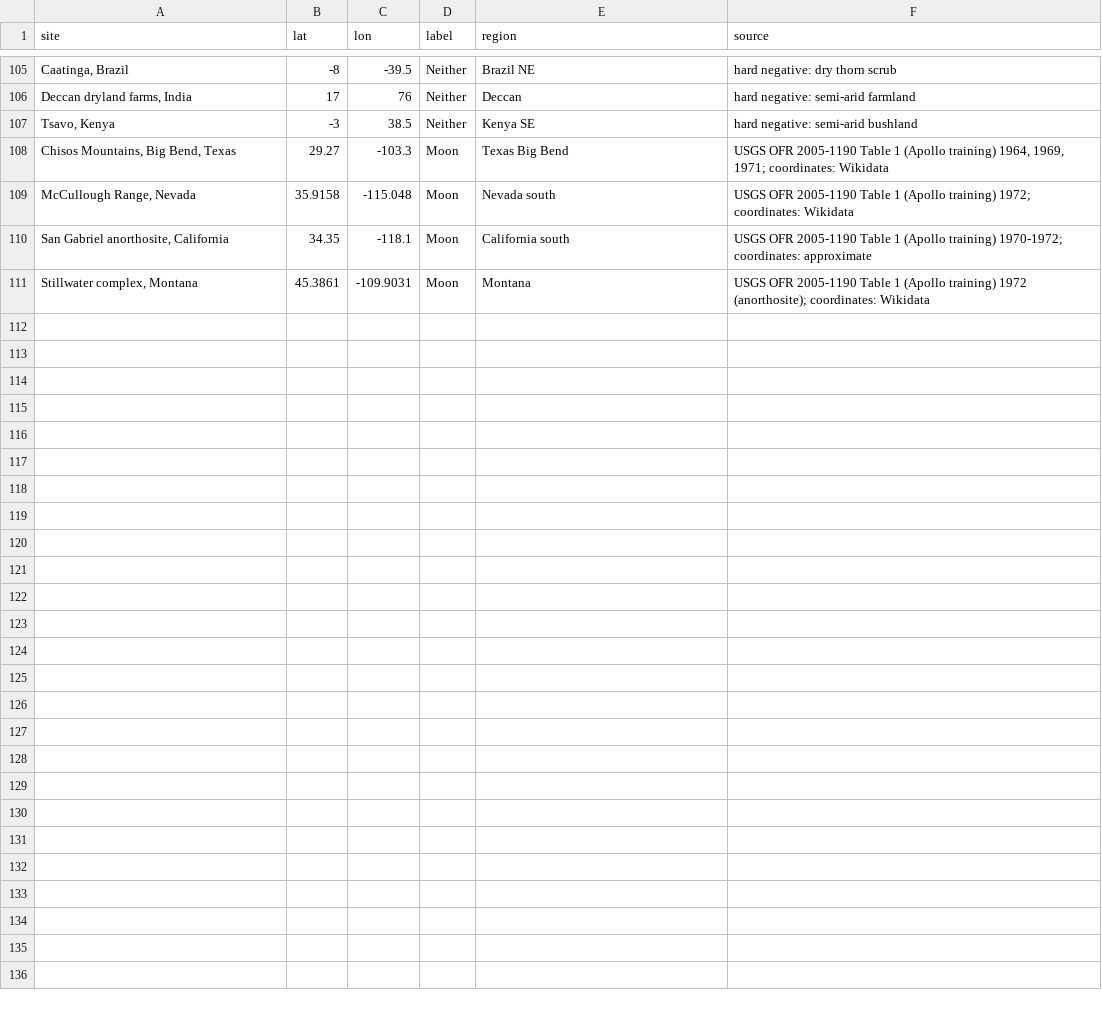
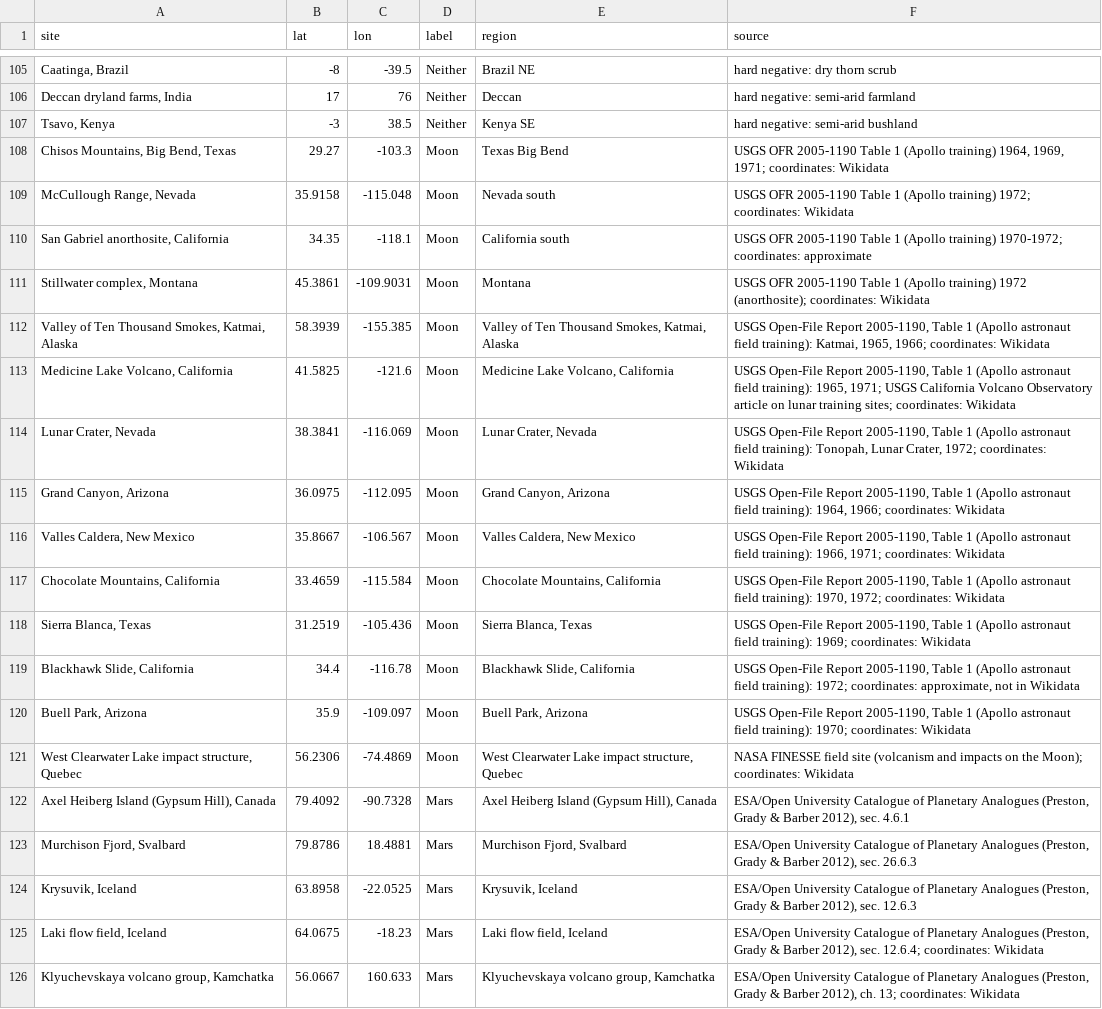
Before and after one commit to MakariousR/TerraX, a CSV file: data/sites.csv, drawn as a sheet; only a part is shown, gaps mark what is left out; the diff names each change by its address in the sheet, - before the commit and + after, or states it on an @@ line.

Commit message:
Add 15 analog sites from existing resources and retrain
- 10 Moon sites from the USGS Apollo training table, USGS CalVO and NASA FINESSE
- 5 Mars sites from the Catalogue of Planetary Analogues
- Coordinates from the Catalogue or Wikidata
- 125 places (38 Moon, 48 Mars, 39 Neither); place accuracy 0.80, log-loss 0.50, Moon F1 0.78

```diff
--- a/data/sites.csv
+++ b/data/sites.csv
+row 112: Valley of Ten Thousand Smokes, Katmai, Alaska | 58.3939 | -155.385 | Moon | Valley of Ten Thousand Smokes, Katmai, Alaska | USGS Open-File Report 2005-1190, Table 1 (Apollo astronaut field training): Katmai, 1965, 1966; coordinates: Wikidata
+row 113: Medicine Lake Volcano, California | 41.5825 | -121.6 | Moon | Medicine Lake Volcano, California | USGS Open-File Report 2005-1190, Table 1 (Apollo astronaut field training): 1965, 1971; USGS California Volcano Observatory article on lunar training sites; coordinates: Wikidata
+row 114: Lunar Crater, Nevada | 38.3841 | -116.069 | Moon | Lunar Crater, Nevada | USGS Open-File Report 2005-1190, Table 1 (Apollo astronaut field training): Tonopah, Lunar Crater, 1972; coordinates: Wikidata
+row 115: Grand Canyon, Arizona | 36.0975 | -112.095 | Moon | Grand Canyon, Arizona | USGS Open-File Report 2005-1190, Table 1 (Apollo astronaut field training): 1964, 1966; coordinates: Wikidata
+row 116: Valles Caldera, New Mexico | 35.8667 | -106.567 | Moon | Valles Caldera, New Mexico | USGS Open-File Report 2005-1190, Table 1 (Apollo astronaut field training): 1966, 1971; coordinates: Wikidata
+row 117: Chocolate Mountains, California | 33.4659 | -115.584 | Moon | Chocolate Mountains, California | USGS Open-File Report 2005-1190, Table 1 (Apollo astronaut field training): 1970, 1972; coordinates: Wikidata
+row 118: Sierra Blanca, Texas | 31.2519 | -105.436 | Moon | Sierra Blanca, Texas | USGS Open-File Report 2005-1190, Table 1 (Apollo astronaut field training): 1969; coordinates: Wikidata
+row 119: Blackhawk Slide, California | 34.4 | -116.78 | Moon | Blackhawk Slide, California | USGS Open-File Report 2005-1190, Table 1 (Apollo astronaut field training): 1972; coordinates: approximate, not in Wikidata
+row 120: Buell Park, Arizona | 35.9 | -109.097 | Moon | Buell Park, Arizona | USGS Open-File Report 2005-1190, Table 1 (Apollo astronaut field training): 1970; coordinates: Wikidata
+row 121: West Clearwater Lake impact structure, Quebec | 56.2306 | -74.4869 | Moon | West Clearwater Lake impact structure, Quebec | NASA FINESSE field site (volcanism and impacts on the Moon); coordinates: Wikidata
+row 122: Axel Heiberg Island (Gypsum Hill), Canada | 79.4092 | -90.7328 | Mars | Axel Heiberg Island (Gypsum Hill), Canada | ESA/Open University Catalogue of Planetary Analogues (Preston, Grady & Barber 2012), sec. 4.6.1
+row 123: Murchison Fjord, Svalbard | 79.8786 | 18.4881 | Mars | Murchison Fjord, Svalbard | ESA/Open University Catalogue of Planetary Analogues (Preston, Grady & Barber 2012), sec. 26.6.3
+row 124: Krysuvik, Iceland | 63.8958 | -22.0525 | Mars | Krysuvik, Iceland | ESA/Open University Catalogue of Planetary Analogues (Preston, Grady & Barber 2012), sec. 12.6.3
+row 125: Laki flow field, Iceland | 64.0675 | -18.23 | Mars | Laki flow field, Iceland | ESA/Open University Catalogue of Planetary Analogues (Preston, Grady & Barber 2012), sec. 12.6.4; coordinates: Wikidata
+row 126: Klyuchevskaya volcano group, Kamchatka | 56.0667 | 160.633 | Mars | Klyuchevskaya volcano group, Kamchatka | ESA/Open University Catalogue of Planetary Analogues (Preston, Grady & Barber 2012), ch. 13; coordinates: Wikidata
```
Also changed, not shown: 3 other files.
